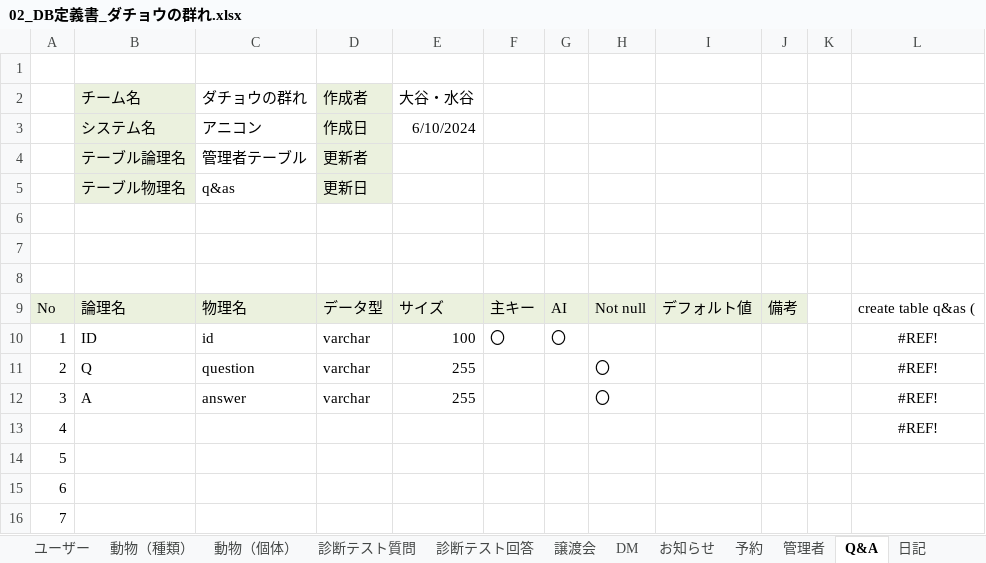
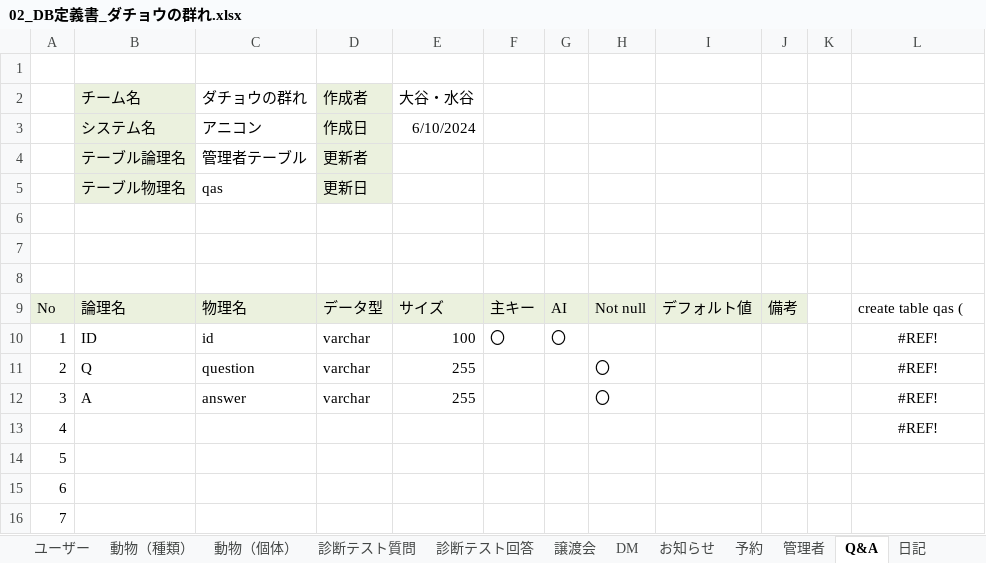
Before and after one commit to plusdojo2024/C3, an Excel workbook: doc/02_DB定義書_ダチョウの群れ.xlsx, sheet Q&A, drawn as a sheet; only a part is shown; values as stored, in another font and other column widths than the file's, no borders; the diff names each change by its address in the sheet, - before the commit and + after, or states it on an @@ line.

```diff
--- a/doc/02_DB定義書_ダチョウの群れ.xlsx (sheet Q&A)
+++ b/doc/02_DB定義書_ダチョウの群れ.xlsx (sheet Q&A)
-C5 (ダチョウの群れ): q&as
+C5 (ダチョウの群れ): qas
-L9: create table q&as (
+L9: create table qas (
```
Also changed, not shown: sheet テーブル一覧, sheet 診断テスト質問, sheet 診断テスト回答, doc/02_機能一覧_ .xlsx, 1 other file.
